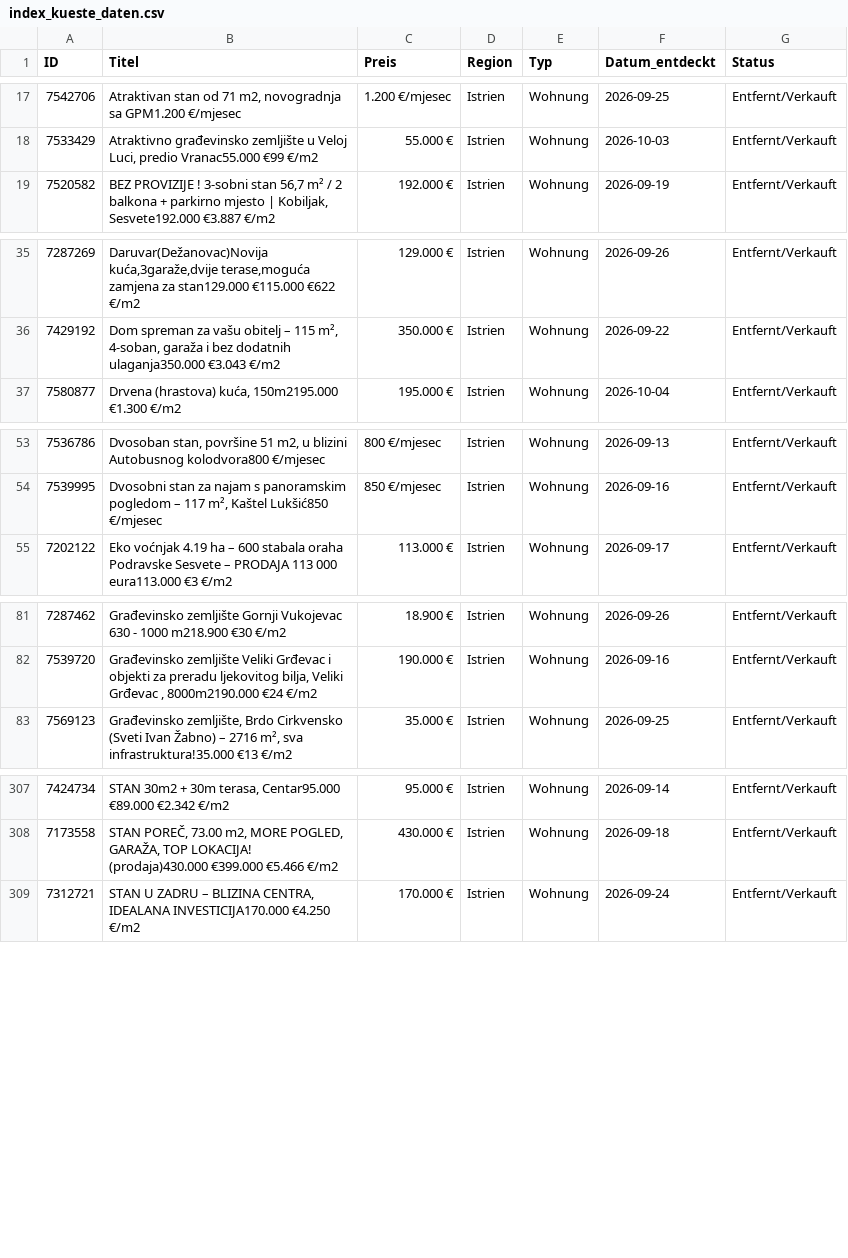
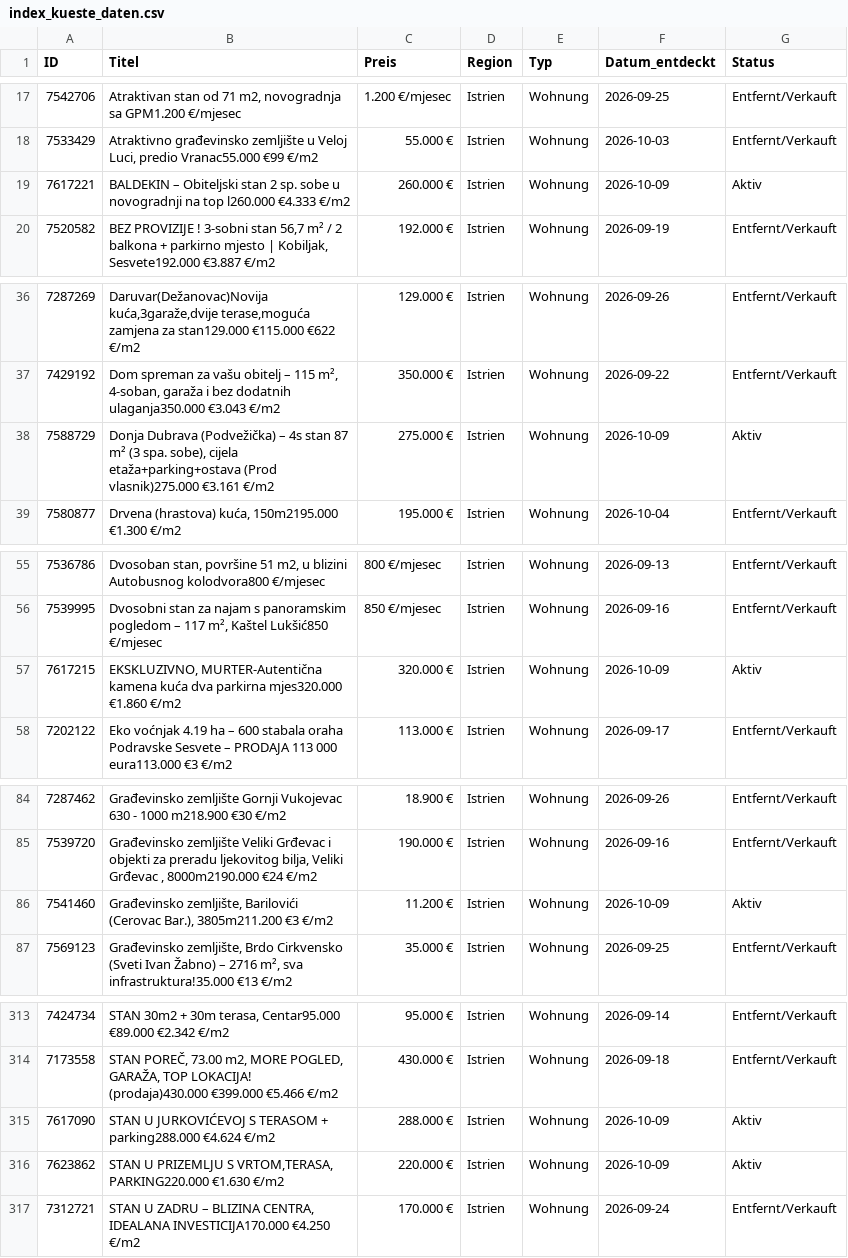
Before and after one commit to aveit1975/kroatien-immo-tracker, a CSV file: index_kueste_daten.csv, drawn as a sheet; only a part is shown, gaps mark what is left out; the diff covers the shown part only; the diff names each change by its address in the sheet, - before the commit and + after, or states it on an @@ line.

```diff
--- a/index_kueste_daten.csv
+++ b/index_kueste_daten.csv
+row 19: 7617221 | BALDEKIN – Obiteljski stan 2 sp. sobe u novogradnji na top l260.000 €4.333 €/m2 | 260.000 € | Istrien | Wohnung | 2026-10-09 | Aktiv
+row 38: 7588729 | Donja Dubrava (Podvežička) – 4s stan 87 m² (3 spa. sobe), cijela etaža+parking+ostava (Prod vlasnik)275.000 €3.161 €/m2 | 275.000 € | Istrien | Wohnung | 2026-10-09 | Aktiv
+row 57: 7617215 | EKSKLUZIVNO, MURTER-Autentična kamena kuća dva parkirna mjes320.000 €1.860 €/m2 | 320.000 € | Istrien | Wohnung | 2026-10-09 | Aktiv
+row 86: 7541460 | Građevinsko zemljište, Barilovići (Cerovac Bar.), 3805m211.200 €3 €/m2 | 11.200 € | Istrien | Wohnung | 2026-10-09 | Aktiv
+row 315: 7617090 | STAN U JURKOVIĆEVOJ S TERASOM + parking288.000 €4.624 €/m2 | 288.000 € | Istrien | Wohnung | 2026-10-09 | Aktiv
+row 316: 7623862 | STAN U PRIZEMLJU S VRTOM,TERASA, PARKING220.000 €1.630 €/m2 | 220.000 € | Istrien | Wohnung | 2026-10-09 | Aktiv
```
Also changed, not shown: 6 added rows and 7 edited cells elsewhere in this file.
